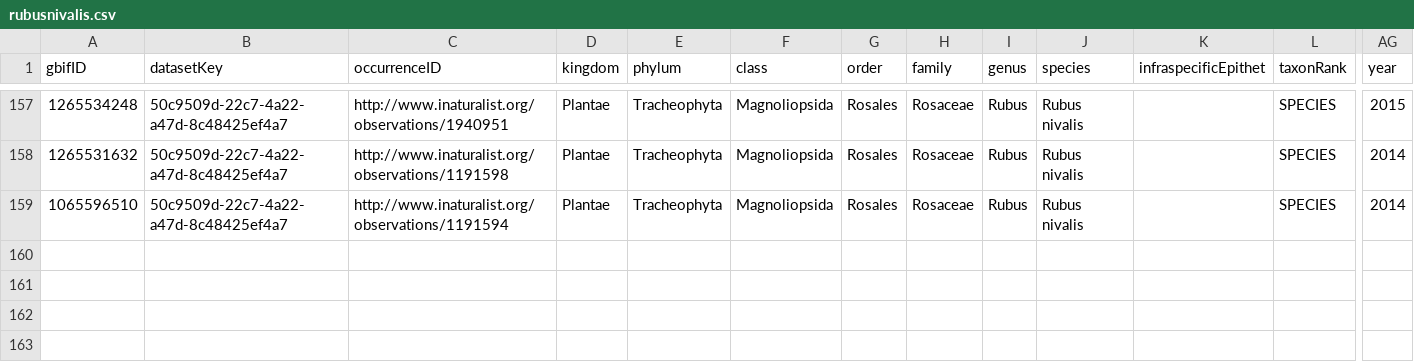
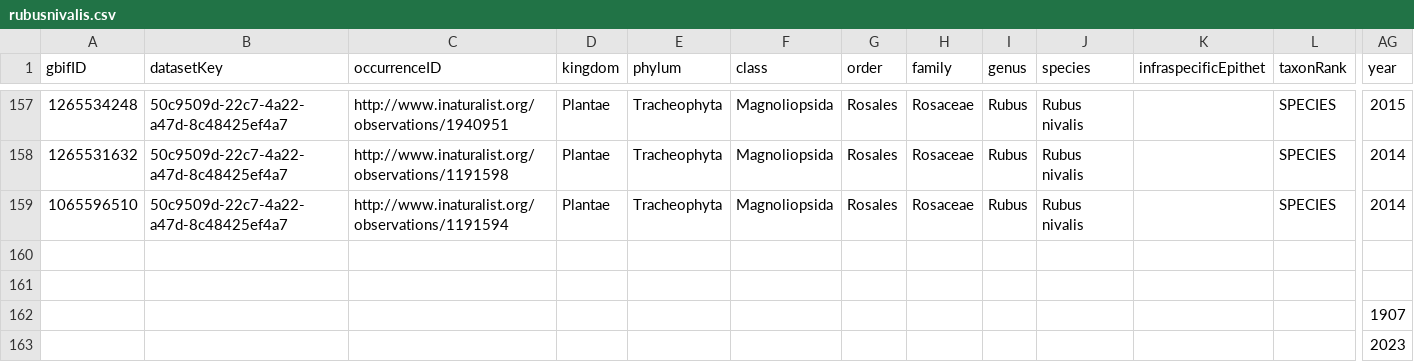
Before and after one commit to eemilybrown1/berryfun, a CSV file: data/rubusnivalis.csv, drawn as a sheet; only a part is shown, gaps mark what is left out; rows hold the shown columns only; the diff names each change by its address in the sheet, - before the commit and + after, or states it on an @@ line.

```diff
--- a/data/rubusnivalis.csv
+++ b/data/rubusnivalis.csv
+row 160: (empty)
+row 161: (empty)
+row 162:  |  |  |  |  |  |  |  |  |  |  |  | 1907
+row 163:  |  |  |  |  |  |  |  |  |  |  |  | 2023
```
Also changed, not shown: 18 other files.
